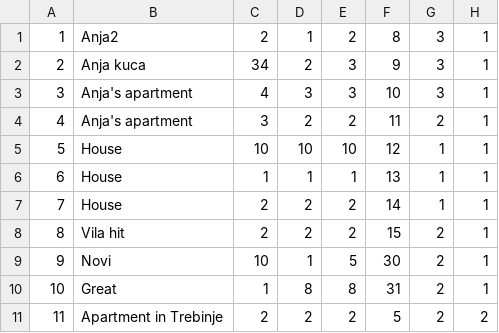
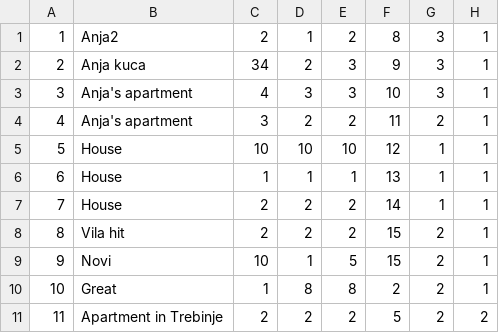
Before and after one commit to anjalovric/Tim1, a CSV file: InitialProject/Resources/Data/accommodations.csv, drawn as a sheet.

```diff
--- a/InitialProject/Resources/Data/accommodations.csv
+++ b/InitialProject/Resources/Data/accommodations.csv
@@ -8,4 +8,4 @@
 8|Vila hit|2|2|2|15|2|1
-9|Novi|10|1|5|30|2|1
-10|Great|1|8|8|31|2|1
+9|Novi|10|1|5|15|2|1
+10|Great|1|8|8|2|2|1
 11|Apartment in Trebinje|2|2|2|5|2|2
```
Also changed, not shown: InitialProject/Resources/Data/accommodationReservations.csv, 4 other files.
